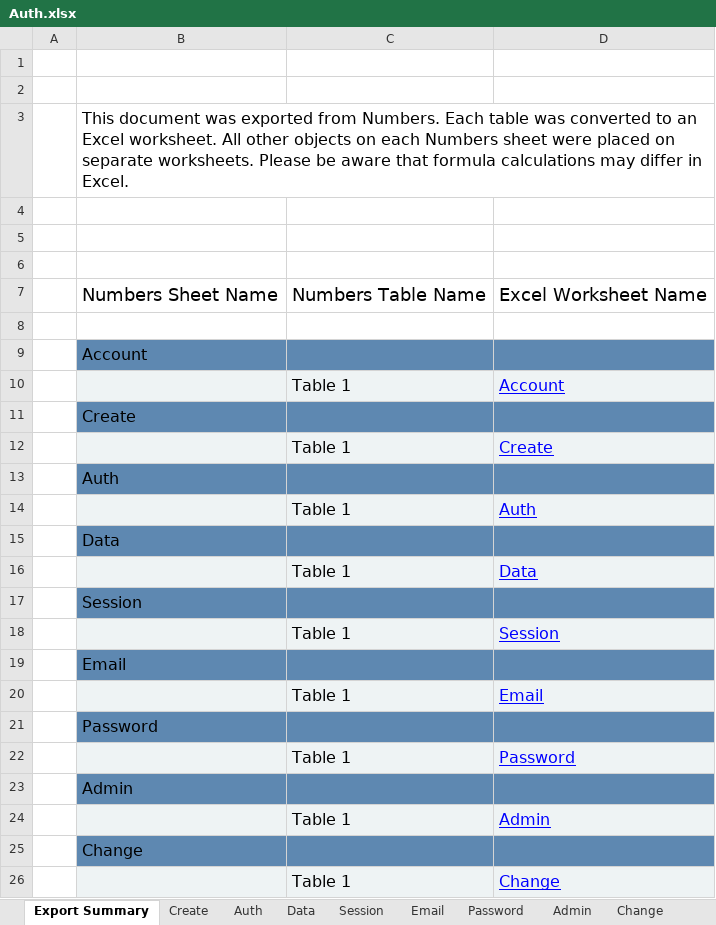
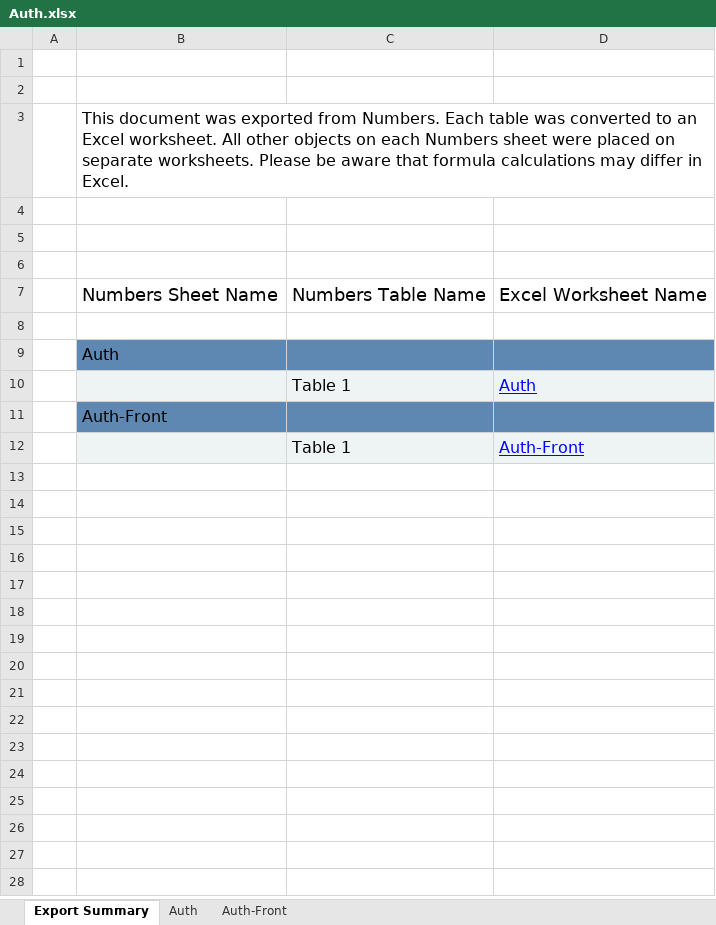
Before and after one commit to the7ofdiamonds/testing-orb-gateway, an Excel workbook: data/Auth.xlsx, sheet Export Summary, drawn as a sheet; values as stored, in another font and other column widths than the file's, no borders; removed rows and columns are numbered as before the commit, all else as after; the diff names each change by its address in the sheet, - before the commit and + after, or states it on an @@ line.

```diff
--- a/data/Auth.xlsx (sheet Export Summary)
+++ b/data/Auth.xlsx (sheet Export Summary)
-sheet tab: Create
-sheet tab: Data
-sheet tab: Session
-sheet tab: Email
-sheet tab: Password
-sheet tab: Admin
-sheet tab: Change
+sheet tab: Auth-Front
-row 9:  | Account
-row 10:  |  | Table 1 | Account
-row 11:  | Create
-row 12:  |  | Table 1 | Create
-B11: Data
+B11: Auth-Front
-row 16:  |  | Table 1 | Data
-row 17:  | Session
-row 18:  |  | Table 1 | Session
-row 19:  | Email
-row 20:  |  | Table 1 | Email
-row 21:  | Password
-row 22:  |  | Table 1 | Password
-row 23:  | Admin
-D12: Admin
+D12: Auth-Front
-row 25:  | Change
-row 26:  |  | Table 1 | Change
```
Also changed, not shown: data/Account.xlsx, data/Change.xlsx, 11 other files.
